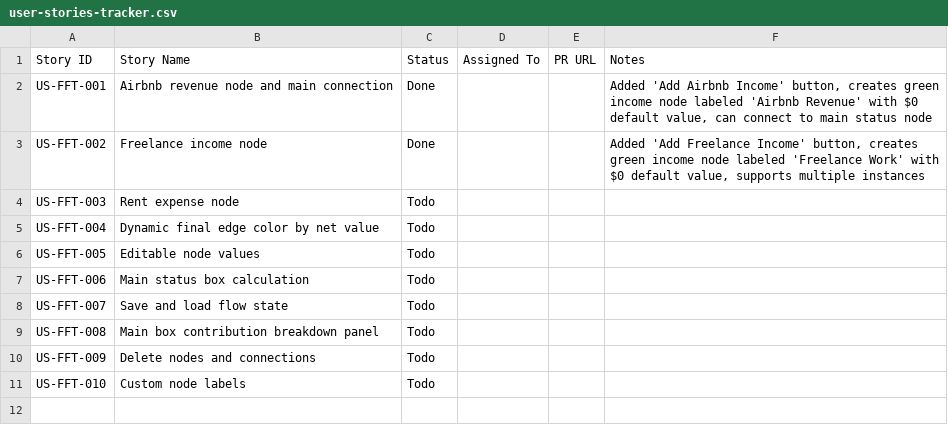
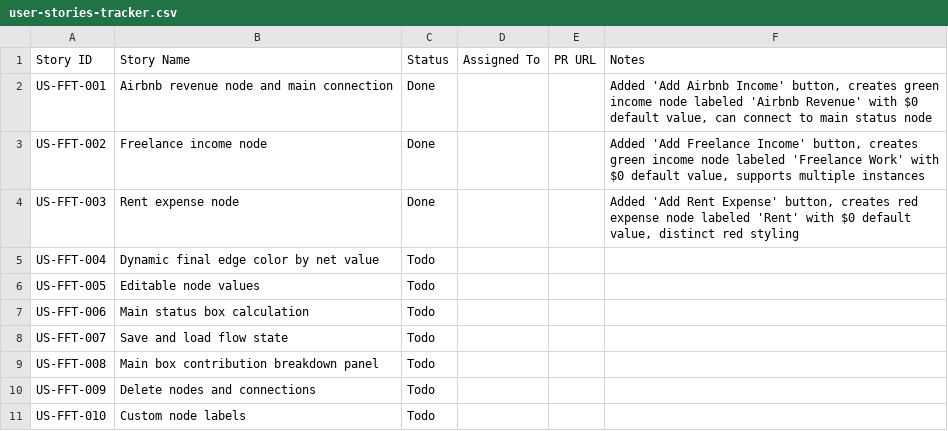
Before and after one commit to iwaught/financial-flow-tracker, a CSV file: docs/user-stories-tracker.csv, drawn as a sheet.

```diff
--- a/docs/user-stories-tracker.csv
+++ b/docs/user-stories-tracker.csv
@@ -3,3 +3,3 @@ US-FFT-001,Airbnb revenue node and main connection,Done,,,"Added 'Add Airbnb Inc
 US-FFT-002,Freelance income node,Done,,,"Added 'Add Freelance Income' button, creates green income node labeled 'Freelance Work' with $0 default value, supports multiple instances"
-US-FFT-003,Rent expense node,Todo,,,
+US-FFT-003,Rent expense node,Done,,,"Added 'Add Rent Expense' button, creates red expense node labeled 'Rent' with $0 default value, distinct red styling"
 US-FFT-004,Dynamic final edge color by net value,Todo,,,
```
Also changed, not shown: 1 other file.
